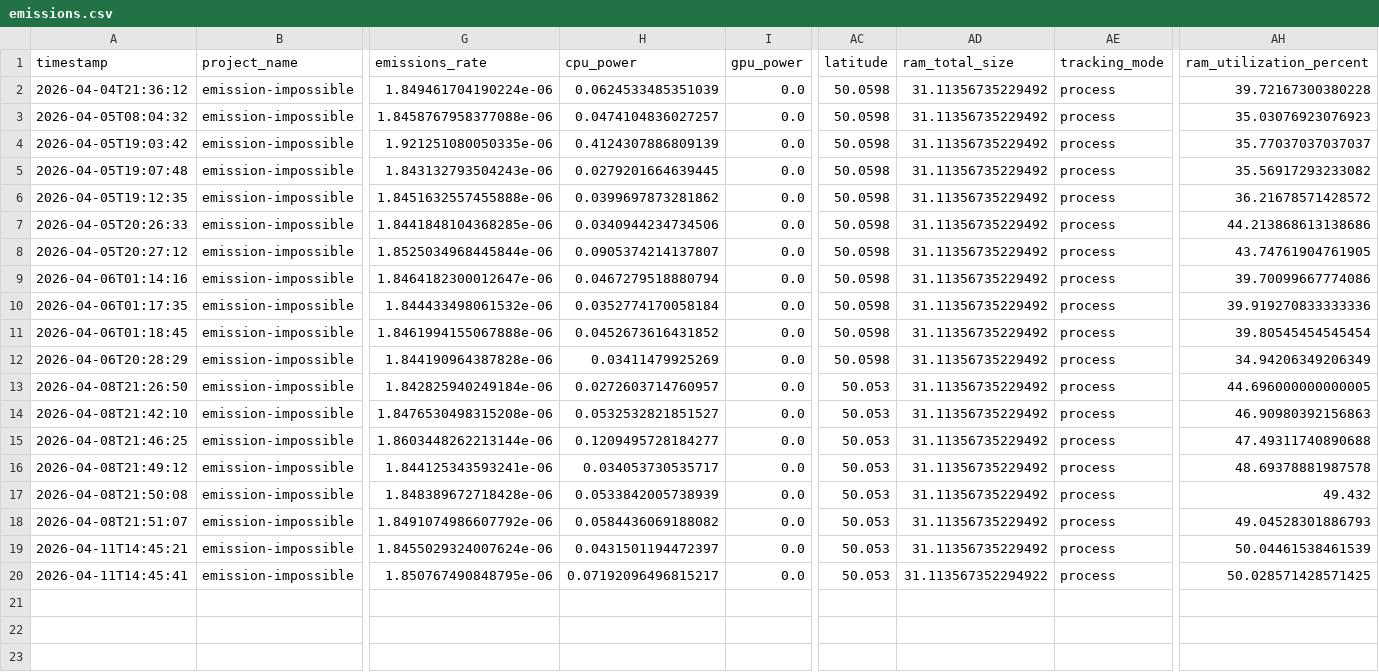
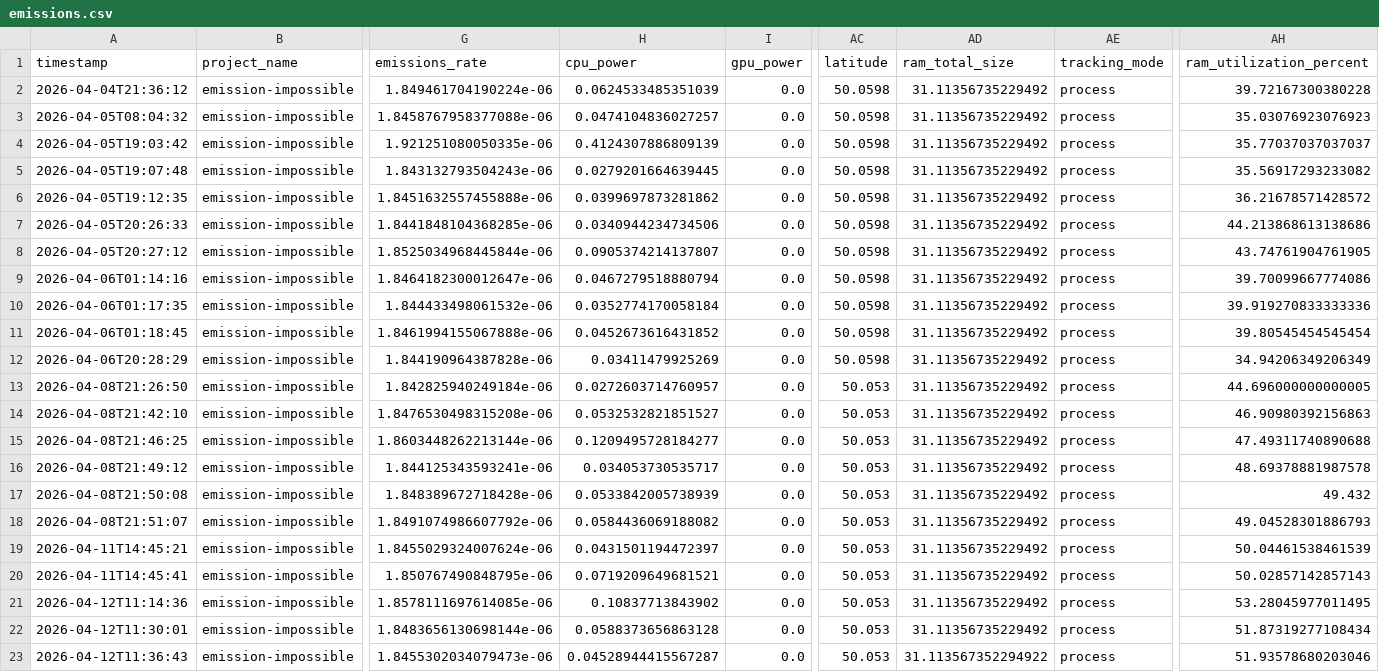
Before and after one commit to infoshareacademy/jpydzr10-emission-impossible, a CSV file: data_files/emissions.csv, drawn as a sheet; only a part is shown, gaps mark what is left out; rows hold the shown columns only; the diff names each change by its address in the sheet, - before the commit and + after, or states it on an @@ line.

```diff
--- a/data_files/emissions.csv
+++ b/data_files/emissions.csv
-H20 (cpu_power): 0.07192096496815217
+H20 (cpu_power): 0.0719209649681521
-AD20 (ram_total_size): 31.113567352294922
+AD20 (ram_total_size): 31.11356735229492
-AH20 (ram_utilization_percent): 50.028571428571425
+AH20 (ram_utilization_percent): 50.02857142857143
+row 21: 2026-04-12T11:14:36 | emission-impossible | 1.8578111697614085e-06 | 0.10837713843902 | 0.0 | 50.053 | 31.11356735229492 | process | 53.28045977011495
+row 22: 2026-04-12T11:30:01 | emission-impossible | 1.8483656130698144e-06 | 0.0588373656863128 | 0.0 | 50.053 | 31.11356735229492 | process | 51.87319277108434
+row 23: 2026-04-12T11:36:43 | emission-impossible | 1.8455302034079473e-06 | 0.04528944415567287 | 0.0 | 50.053 | 31.113567352294922 | process | 51.93578680203046
```
Also changed, not shown: data_files/tbl_authorisations.csv, data_files/tbl_change_log.csv, 8 other files.
